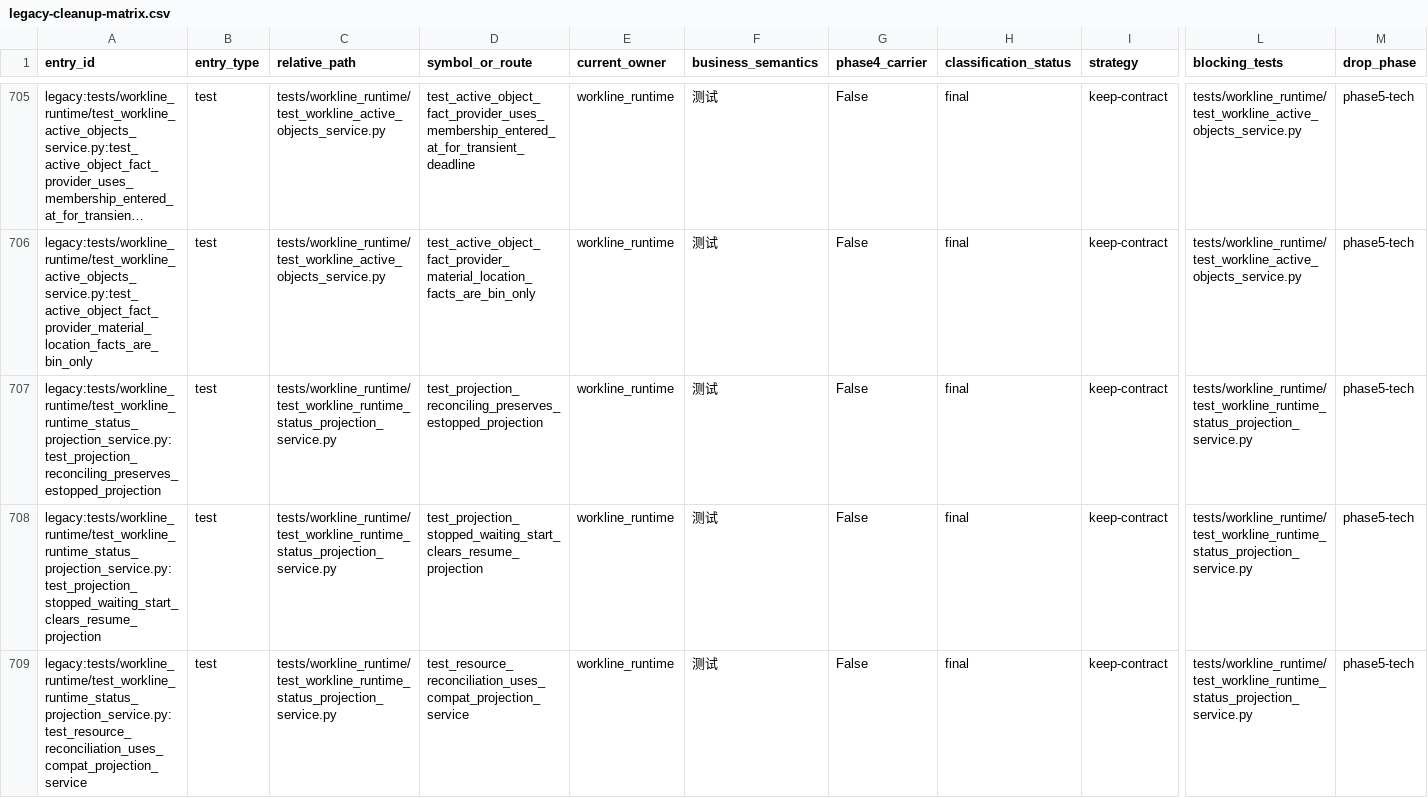
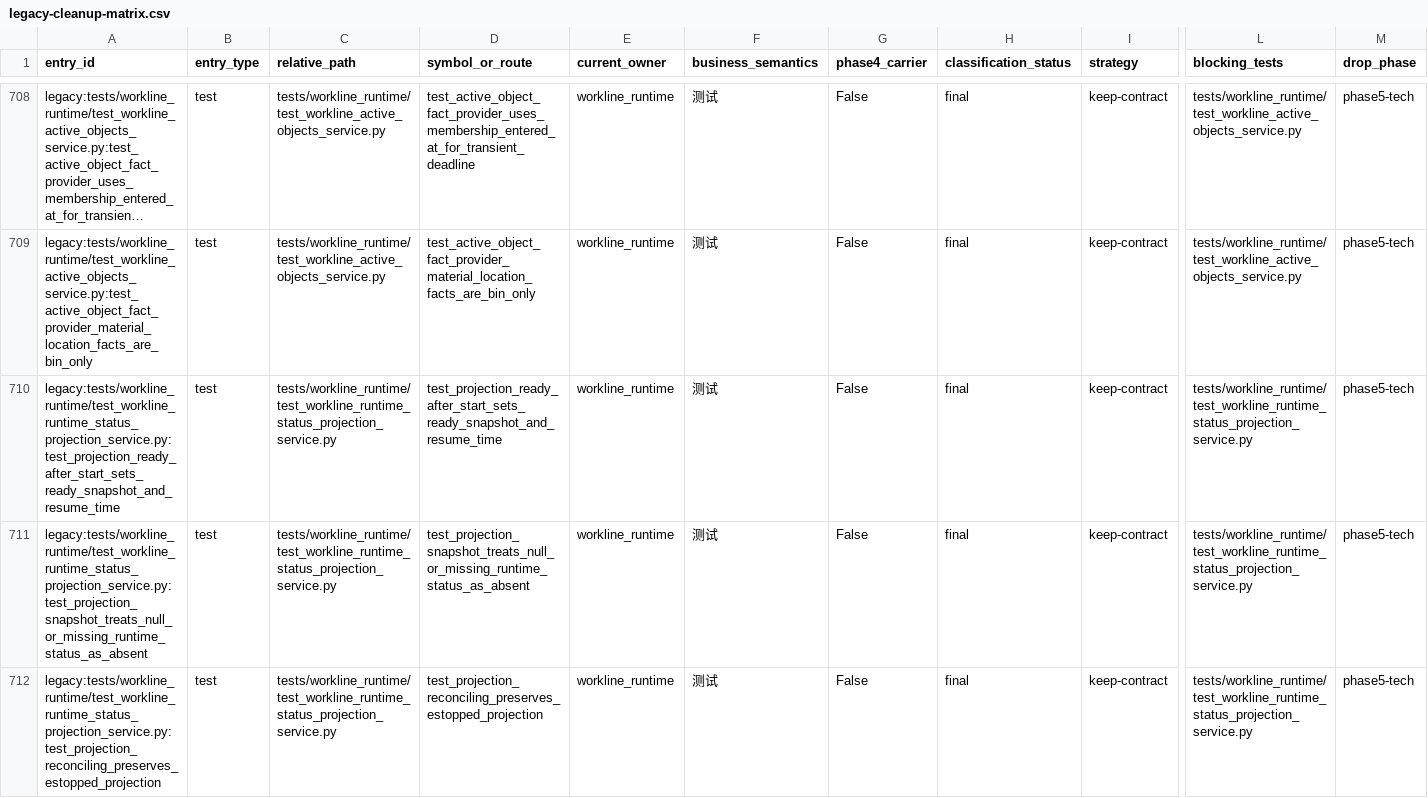
Before and after one commit to kaizhoumasha/wes_backend, a CSV file: docs/architecture/legacy-cleanup-matrix.csv, drawn as a sheet; only a part is shown, gaps mark what is left out; the shorter side is filled out with more unchanged rows; long unchanged cells end in …; rows hold the shown columns only; the diff covers the shown part only; the diff names each change by its address in the sheet, - before the commit and + after, or states it on an @@ line.

Commit message:
v0.12.0.0 feat(runtime): close Phase1-4 residuals (#77)
* docs(workline): add phase residual execution plan

* refactor(runtime): own workline runtime status projection

* test(runtime): widen runtime status owner guardrail

* test(runtime): harden runtime status projection guardrail

* refactor(callback): route inbound callbacks through RuntimeInbox

* fix(callback): keep RuntimeInbox as callback ack authority

* fix(callback): avoid unverified runtime inbox correlation keys

* fix(wms): keep late callbacks on RuntimeInbox during breaker recovery

* fix(runtime): harden late callback reconciliation evidence

* fix(runtime): validate late callback reconciliation owner

* fix(runtime): keep reconciliation manager fallback scoped

* test(runtime): require production provenance for phase3 benchmarks

* test(runtime): require production p0 e2e closure evidence

* test(phase4): require production evidence profile

* chore(phase5): add readiness gate for legacy cleanup

* docs(workline): update residual closure status

* fix(runtime): 修复 Phase1~4 遗留项验收问题

* fix(callback): 对齐 RuntimeInbox duplicate 语义

* chore: bump version and changelog (v0.12.0.0)

---------

Co-authored-by: aaronzhou79 <aaron.zhou@gmail.com>

```diff
--- a/docs/architecture/legacy-cleanup-matrix.csv
+++ b/docs/architecture/legacy-cleanup-matrix.csv
+row 710: legacy:tests/workline_runtime/test_workline_runtime_status_projection_service.py:test_projection_ready_after_start_sets_ready_snapshot_and_resume_time | test | tests/workline_runtime/test_workline_runtime_status_projection_service.py | test_projection_ready_after_start_sets_ready_snapshot_and_resume_time | workline_runtime | 测试 | False | final | keep-contract | tests/workline_runtime/test_workline_runtime_status_projection_service.py | phase5-tech
+row 711: legacy:tests/workline_runtime/test_workline_runtime_status_projection_service.py:test_projection_snapshot_treats_null_or_missing_runtime_status_as_absent | test | tests/workline_runtime/test_workline_runtime_status_projection_service.py | test_projection_snapshot_treats_null_or_missing_runtime_status_as_absent | workline_runtime | 测试 | False | final | keep-contract | tests/workline_runtime/test_workline_runtime_status_projection_service.py | phase5-tech
```
Also changed, not shown: 7 added rows elsewhere in this file, 54 other files.
